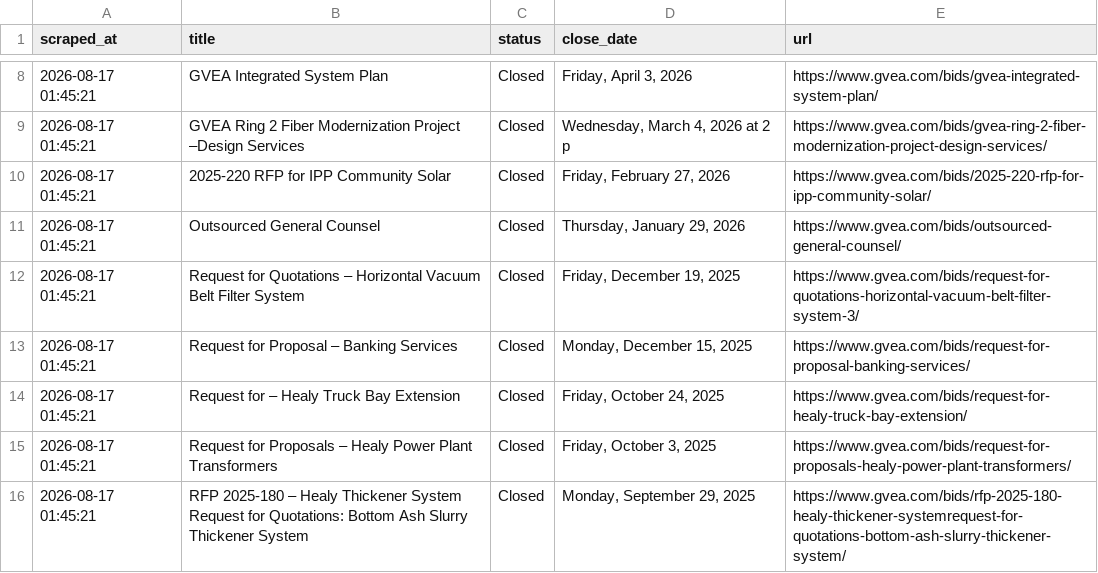
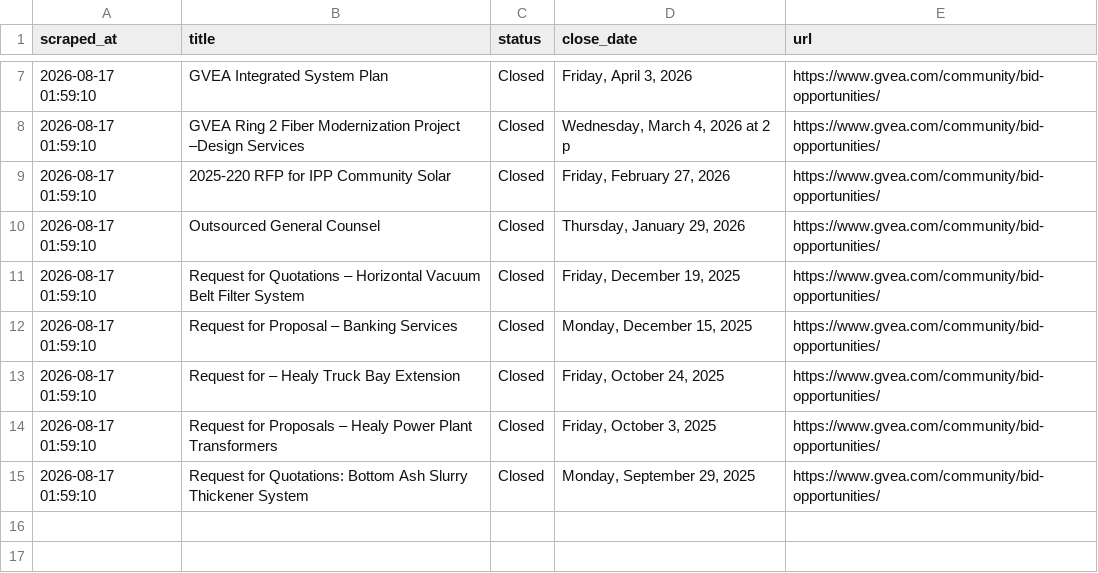
Before and after one commit to zudikasiahaan/HE-Opportunity-Radar, a CSV file: data.csv, drawn as a sheet; only a part is shown, gaps mark what is left out; the diff covers the shown part only.

Commit message:
Line-by-line parser for GVEA bid opportunities

```diff
--- a/data.csv
+++ b/data.csv
@@ -8,9 +7,9 @@ scraped_at,title,status,close_date,url
-2026-08-17 01:45:21,GVEA Integrated System Plan,Closed,"Friday, April 3, 2026",https://www.gvea.com/bids/gvea-integrated-system-plan/
-2026-08-17 01:45:21,GVEA Ring 2 Fiber Modernization Project –Design Services,Closed,"Wednesday, March 4, 2026 at 2 p",https://www.gvea.com/bids/gvea-ring-2-fiber-modernization-project-design-services/
-2026-08-17 01:45:21,2025-220 RFP for IPP Community Solar,Closed,"Friday, February 27, 2026",https://www.gvea.com/bids/2025-220-rfp-for-ipp-community-solar/
-2026-08-17 01:45:21,Outsourced General Counsel,Closed,"Thursday, January 29, 2026",https://www.gvea.com/bids/outsourced-general-counsel/
-2026-08-17 01:45:21,Request for Quotations – Horizontal Vacuum Belt Filter System,Closed,"Friday, December 19, 2025",https://www.gvea.com/bids/request-for-quotations-horizontal-vacuum-belt-filter-system-3/
-2026-08-17 01:45:21,Request for Proposal – Banking Services,Closed,"Monday, December 15, 2025",https://www.gvea.com/bids/request-for-proposal-banking-services/
-2026-08-17 01:45:21,Request for – Healy Truck Bay Extension,Closed,"Friday, October 24, 2025",https://www.gvea.com/bids/request-for-healy-truck-bay-extension/
-2026-08-17 01:45:21,Request for Proposals – Healy Power Plant Transformers,Closed,"Friday, October 3, 2025",https://www.gvea.com/bids/request-for-proposals-healy-power-plant-transformers/
-2026-08-17 01:45:21,RFP 2025-180 – Healy Thickener System Request for Quotations: Bottom Ash Slurry Thickener System,Closed,"Monday, September 29, 2025",https://www.gvea.com/bids/rfp-2025-180-healy-thickener-systemrequest-for-quotations-bottom-ash-slurry-thickener-system/
+2026-08-17 01:59:10,GVEA Integrated System Plan,Closed,"Friday, April 3, 2026",https://www.gvea.com/community/bid-opportunities/
+2026-08-17 01:59:10,GVEA Ring 2 Fiber Modernization Project –Design Services,Closed,"Wednesday, March 4, 2026 at 2 p",https://www.gvea.com/community/bid-opportunities/
+2026-08-17 01:59:10,2025-220 RFP for IPP Community Solar,Closed,"Friday, February 27, 2026",https://www.gvea.com/community/bid-opportunities/
+2026-08-17 01:59:10,Outsourced General Counsel,Closed,"Thursday, January 29, 2026",https://www.gvea.com/community/bid-opportunities/
+2026-08-17 01:59:10,Request for Quotations – Horizontal Vacuum Belt Filter System,Closed,"Friday, December 19, 2025",https://www.gvea.com/community/bid-opportunities/
+2026-08-17 01:59:10,Request for Proposal – Banking Services,Closed,"Monday, December 15, 2025",https://www.gvea.com/community/bid-opportunities/
+2026-08-17 01:59:10,Request for – Healy Truck Bay Extension,Closed,"Friday, October 24, 2025",https://www.gvea.com/community/bid-opportunities/
+2026-08-17 01:59:10,Request for Proposals – Healy Power Plant Transformers,Closed,"Friday, October 3, 2025",https://www.gvea.com/community/bid-opportunities/
+2026-08-17 01:59:10,Request for Quotations: Bottom Ash Slurry Thickener System,Closed,"Monday, September 29, 2025",https://www.gvea.com/community/bid-opportunities/
```
Also changed, not shown: 2 added rows, 3 removed rows and 7 edited cells elsewhere in this file, 1 other file.
